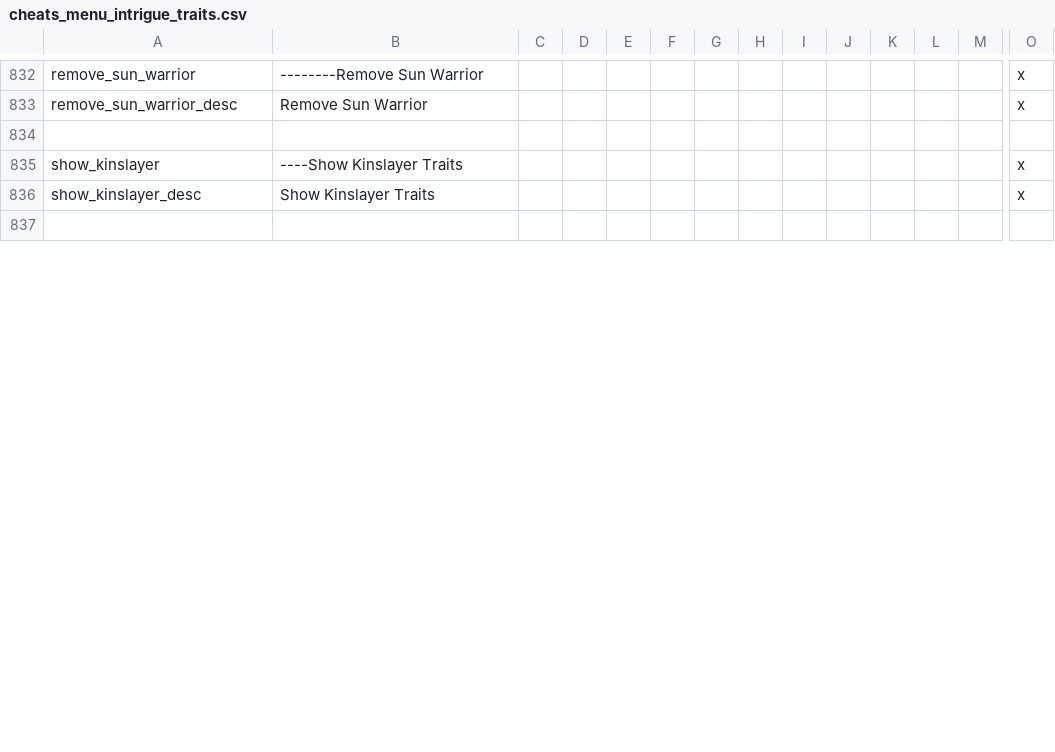
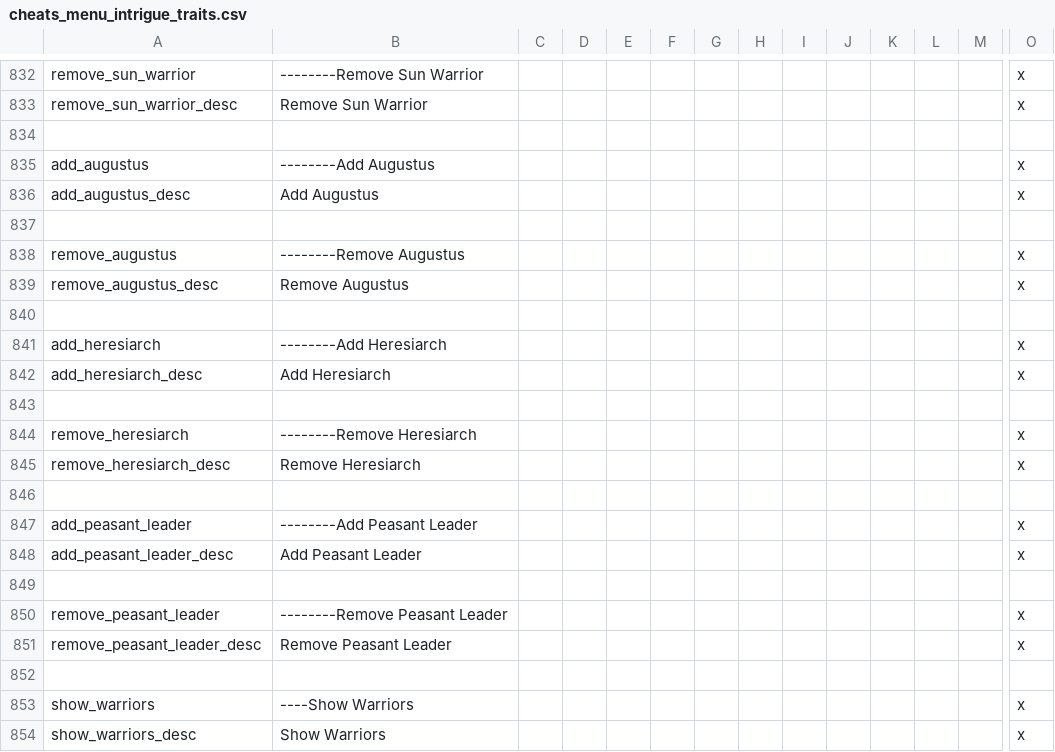
Before and after one commit to imposterzed/SketchyCheatMenuExtended, a CSV file: SketchyCheatMenuPlus/localisation/cheats_menu_intrigue_traits.csv, drawn as a sheet; only a part is shown, gaps mark what is left out; the shorter side is filled out with more unchanged rows; rows hold the shown columns only; the diff covers the shown part only; the diff names each change by its address in the sheet, - before the commit and + after, or states it on an @@ line.

Commit message:
v0.6.1 - Warriors + Religious Markers + Memes + Misc additions
13 new add/remove trait pairs across 3 new menu sections + 3 Misc
adds. add_shieldmaiden sex-gated to female (vanilla trait has
female-only description text); remove ungated. heresiarch/peasant_leader
target sticky-trait cleanup (rebel_inherited). All 13 same-ID across
both stacks — no new compat helpers.

```diff
--- a/SketchyCheatMenuPlus/localisation/cheats_menu_intrigue_traits.csv
+++ b/SketchyCheatMenuPlus/localisation/cheats_menu_intrigue_traits.csv
+row 835: add_augustus | --------Add Augustus |  |  |  |  |  |  |  |  |  |  |  | x
+row 836: add_augustus_desc | Add Augustus |  |  |  |  |  |  |  |  |  |  |  | x
+row 837: (empty)
+row 838: remove_augustus | --------Remove Augustus |  |  |  |  |  |  |  |  |  |  |  | x
+row 839: remove_augustus_desc | Remove Augustus |  |  |  |  |  |  |  |  |  |  |  | x
+row 840: (empty)
+row 841: add_heresiarch | --------Add Heresiarch |  |  |  |  |  |  |  |  |  |  |  | x
+row 842: add_heresiarch_desc | Add Heresiarch |  |  |  |  |  |  |  |  |  |  |  | x
+row 843: (empty)
+row 844: remove_heresiarch | --------Remove Heresiarch |  |  |  |  |  |  |  |  |  |  |  | x
+row 845: remove_heresiarch_desc | Remove Heresiarch |  |  |  |  |  |  |  |  |  |  |  | x
+row 846: (empty)
+row 847: add_peasant_leader | --------Add Peasant Leader |  |  |  |  |  |  |  |  |  |  |  | x
+row 848: add_peasant_leader_desc | Add Peasant Leader |  |  |  |  |  |  |  |  |  |  |  | x
+row 849: (empty)
+row 850: remove_peasant_leader | --------Remove Peasant Leader |  |  |  |  |  |  |  |  |  |  |  | x
+row 851: remove_peasant_leader_desc | Remove Peasant Leader |  |  |  |  |  |  |  |  |  |  |  | x
+row 852: (empty)
+row 853: show_warriors | ----Show Warriors |  |  |  |  |  |  |  |  |  |  |  | x
+row 854: show_warriors_desc | Show Warriors |  |  |  |  |  |  |  |  |  |  |  | x
```
Also changed, not shown: 76 added rows elsewhere in this file, 4 other files.
